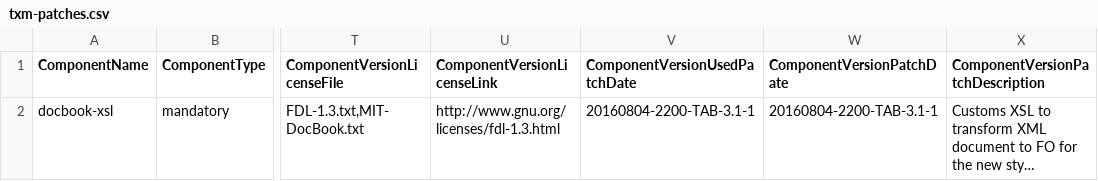
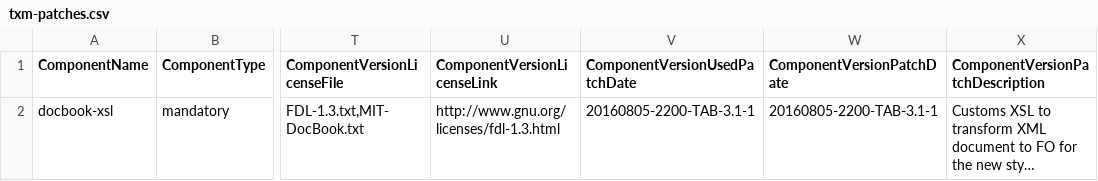
Before and after one commit to Shoobx/jXPDL, a CSV file: txm/licenses/txm-patches.csv, drawn as a sheet; only a part is shown, gaps mark what is left out; long unchanged cells end in …; the diff names each change by its address in the sheet, - before the commit and + after, or states it on an @@ line.

```diff
--- a/txm/licenses/txm-patches.csv
+++ b/txm/licenses/txm-patches.csv
-V2 (ComponentVersionUsedPatchDate): 20160804-2200-TAB-3.1-1
+V2 (ComponentVersionUsedPatchDate): 20160805-2200-TAB-3.1-1
-W2 (ComponentVersionPatchDate): 20160804-2200-TAB-3.1-1
+W2 (ComponentVersionPatchDate): 20160805-2200-TAB-3.1-1
```
Also changed, not shown: txm/licenses/txm-includes.csv, 5 other files.
